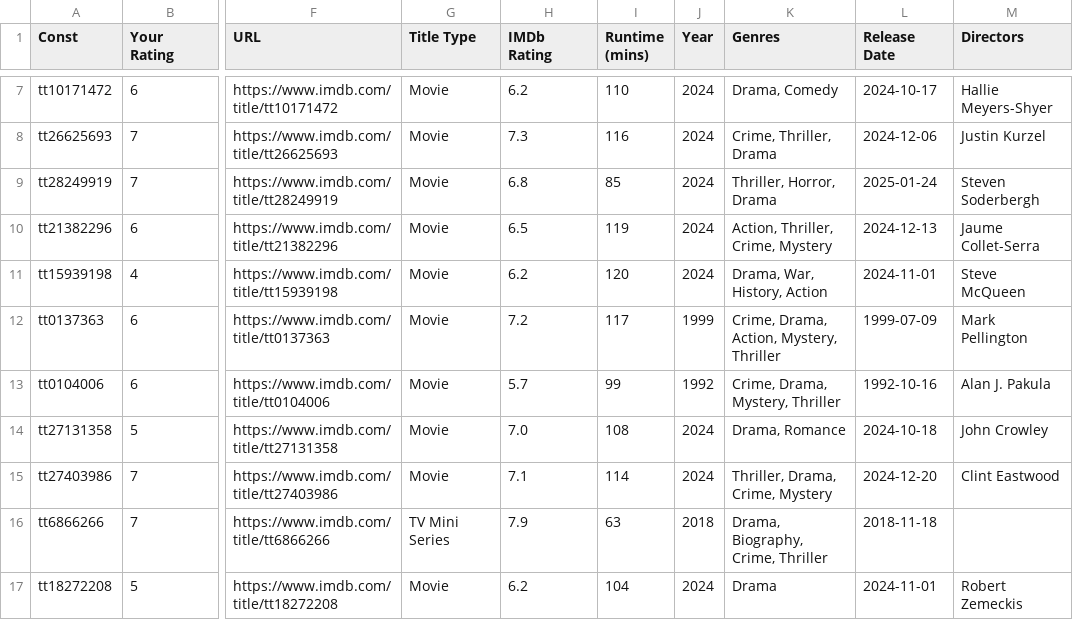
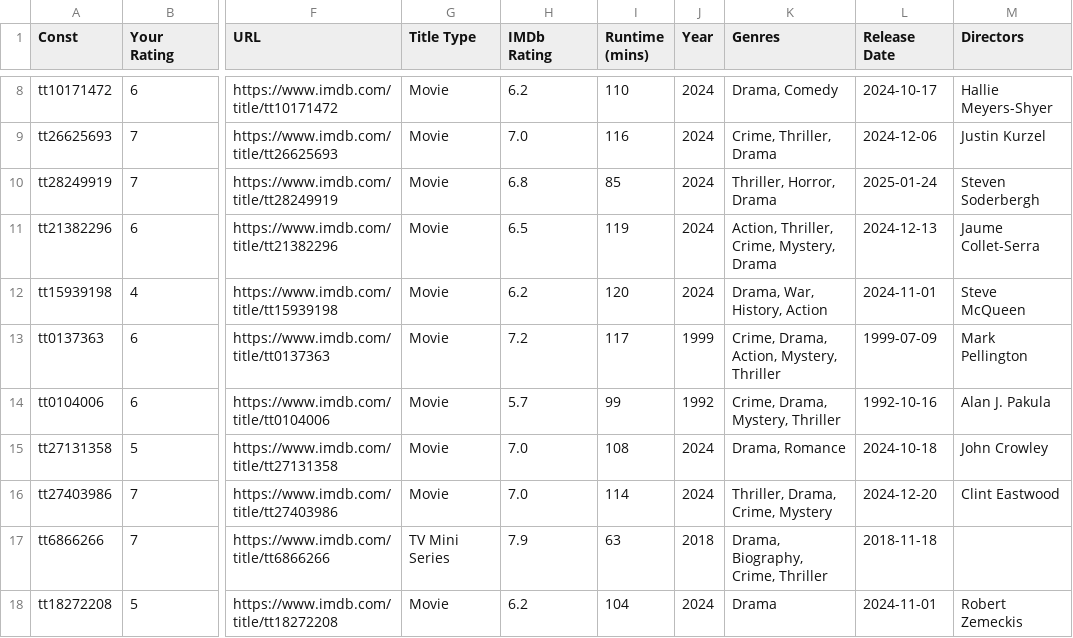
Before and after one commit to josh/imdb-data, a CSV file: ratings.csv, drawn as a sheet; only a part is shown, gaps mark what is left out; addresses are those after the commit; the diff covers the shown part only; the diff names each change by its address in the sheet, - before the commit and + after, or states it on an @@ line.

```diff
--- a/ratings.csv
+++ b/ratings.csv
-H9 (IMDb Rating): 7.3
+H9 (IMDb Rating): 7.0
-K11 (Genres): Action, Thriller, Crime, Mystery
+K11 (Genres): Action, Thriller, Crime, Mystery, Drama
-H16 (IMDb Rating): 7.1
+H16 (IMDb Rating): 7.0
```
Also changed, not shown: 1 added row and 27 edited cells elsewhere in this file, watchlist.csv.
